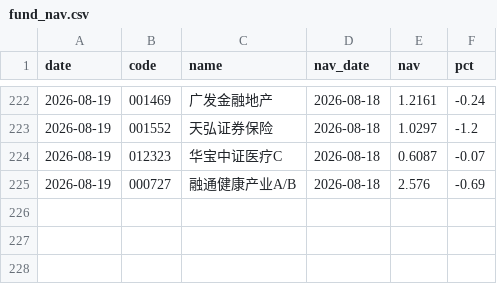
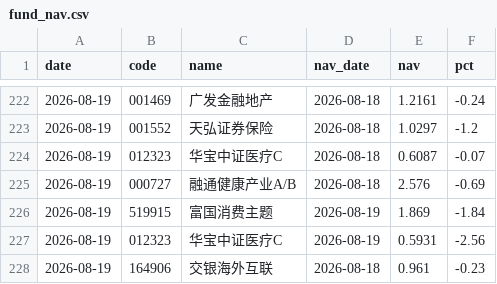
Before and after one commit to yangzai360/WealthHub, a CSV file: data/processed/history/fund_nav.csv, drawn as a sheet; only a part is shown, gaps mark what is left out; the diff names each change by its address in the sheet, - before the commit and + after, or states it on an @@ line.

```diff
--- a/data/processed/history/fund_nav.csv
+++ b/data/processed/history/fund_nav.csv
+row 226: 2026-08-19 | 519915 | 富国消费主题 | 2026-08-19 | 1.869 | -1.84
+row 227: 2026-08-19 | 012323 | 华宝中证医疗C | 2026-08-19 | 0.5931 | -2.56
+row 228: 2026-08-19 | 164906 | 交银海外互联 | 2026-08-18 | 0.961 | -0.23
```
Also changed, not shown: data/processed/history/etf_intraday.csv, data/processed/history/indices.csv, 15 other files.
